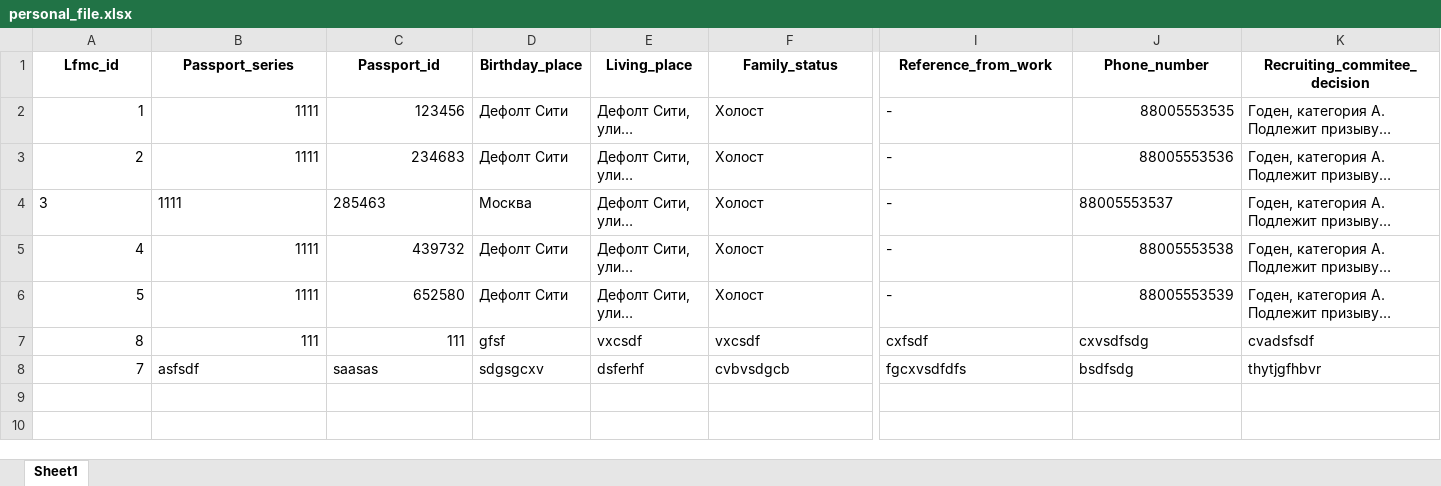
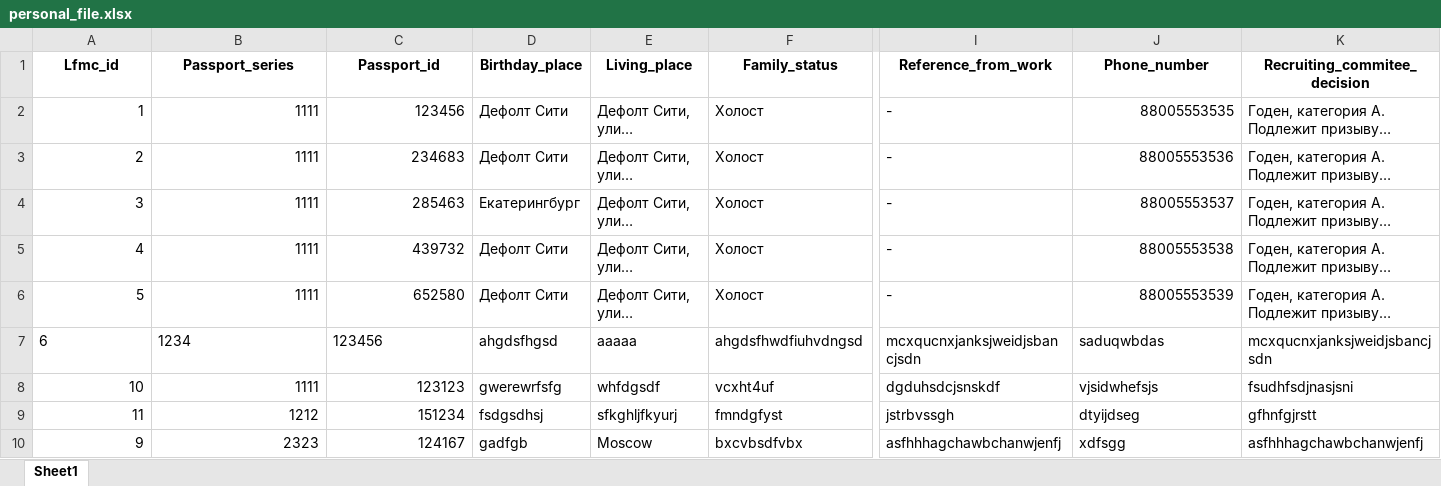
Before and after one commit to knkf/4ebnaja_praktika, an Excel workbook: bases/personal_file.xlsx, sheet Sheet1, drawn as a sheet; only a part is shown, gaps mark what is left out; long unchanged cells end in …; values as stored, in another font and other column widths than the file's, no borders; removed rows and columns are numbered as before the commit, all else as after; rows hold the shown columns only; the diff names each change by its address in the sheet, - before the commit and + after, or states it on an @@ line.

```diff
--- a/bases/personal_file.xlsx (sheet Sheet1)
+++ b/bases/personal_file.xlsx (sheet Sheet1)
-A4:C4 alignment: left
+A4:C4 alignment: right
-D4 (Birthday_place): Москва
+D4 (Birthday_place): Екатерингбург
-J4 alignment: left
+J4 alignment: right
-row 7: 8 | 111 | 111 | gfsf | vxcsdf | vxcsdf | cxfsdf | cxvsdfsdg | cvadsfsdf
-row 8: 7 | asfsdf | saasas | sdgsgcxv | dsferhf | cvbvsdgcb | fgcxvsdfdfs | bsdfsdg | thytjgfhbvr
+row 7: 6 | 1234 | 123456 | ahgdsfhgsd | aaaaa | ahgdsfhwdfiuhvdngsd | mcxqucnxjanksjweidjsbancjsdn | saduqwbdas | mcxqucnxjanksjweidjsbancjsdn
+row 8: 10 | 1111 | 123123 | gwerewrfsfg | whfdgsdf | vcxht4uf | dgduhsdcjsnskdf | vjsidwhefsjs | fsudhfsdjnasjsni
+row 9: 11 | 1212 | 151234 | fsdgsdhsj | sfkghljfkyurj | fmndgfyst | jstrbvssgh | dtyijdseg | gfhnfgjrstt
+row 10: 9 | 2323 | 124167 | gadfgb | Moscow | bxcvbsdfvbx | asfhhhagchawbchanwjenfj | xdfsgg | asfhhhagchawbchanwjenfj
```
Also changed, not shown: bases/army_order.xlsx, bases/lfmc.xlsx, 7 other files.
